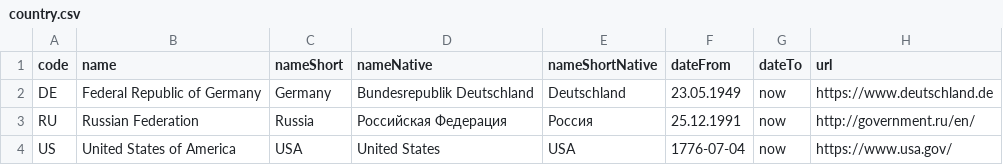
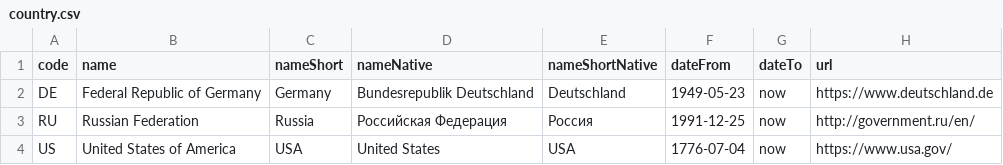
Before and after one commit to rlexa/dd-playground-client, a CSV file: src/assets/graph-data/country.csv, drawn as a sheet.

Commit message:
fix country dates, add graphwalker tag autocomplete

```diff
--- a/src/assets/graph-data/country.csv
+++ b/src/assets/graph-data/country.csv
@@ -1,4 +1,4 @@
 code;name;nameShort;nameNative;nameShortNative;dateFrom;dateTo;url
-DE;Federal Republic of Germany;Germany;Bundesrepublik Deutschland;Deutschland;23.05.1949;now;https://www.deutschland.de
-RU;Russian Federation;Russia;Российская Федерация;Россия;25.12.1991;now;http://government.ru/en/
+DE;Federal Republic of Germany;Germany;Bundesrepublik Deutschland;Deutschland;1949-05-23;now;https://www.deutschland.de
+RU;Russian Federation;Russia;Российская Федерация;Россия;1991-12-25;now;http://government.ru/en/
 US;United States of America;USA;United States;USA;1776-07-04;now;https://www.usa.gov/
```
Also changed, not shown: 4 other files.
